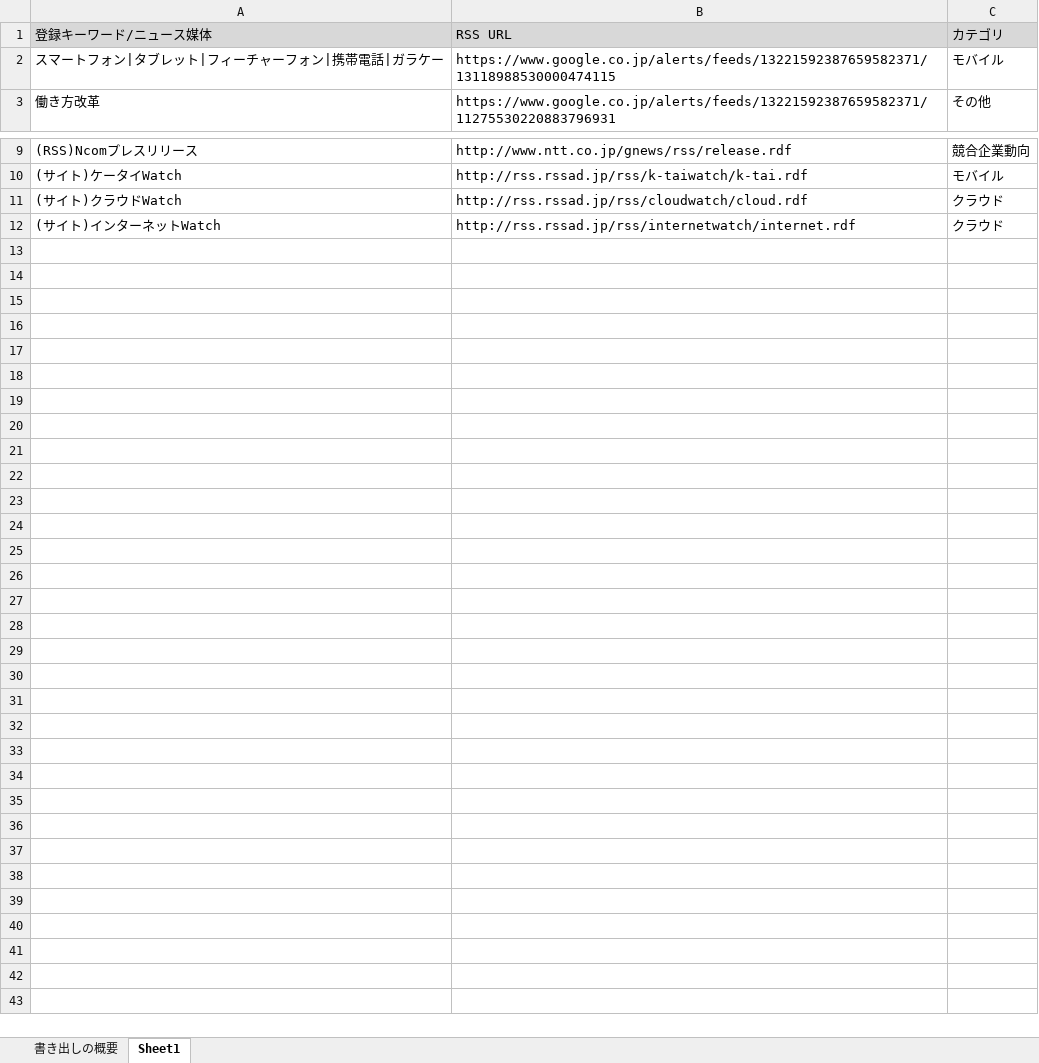
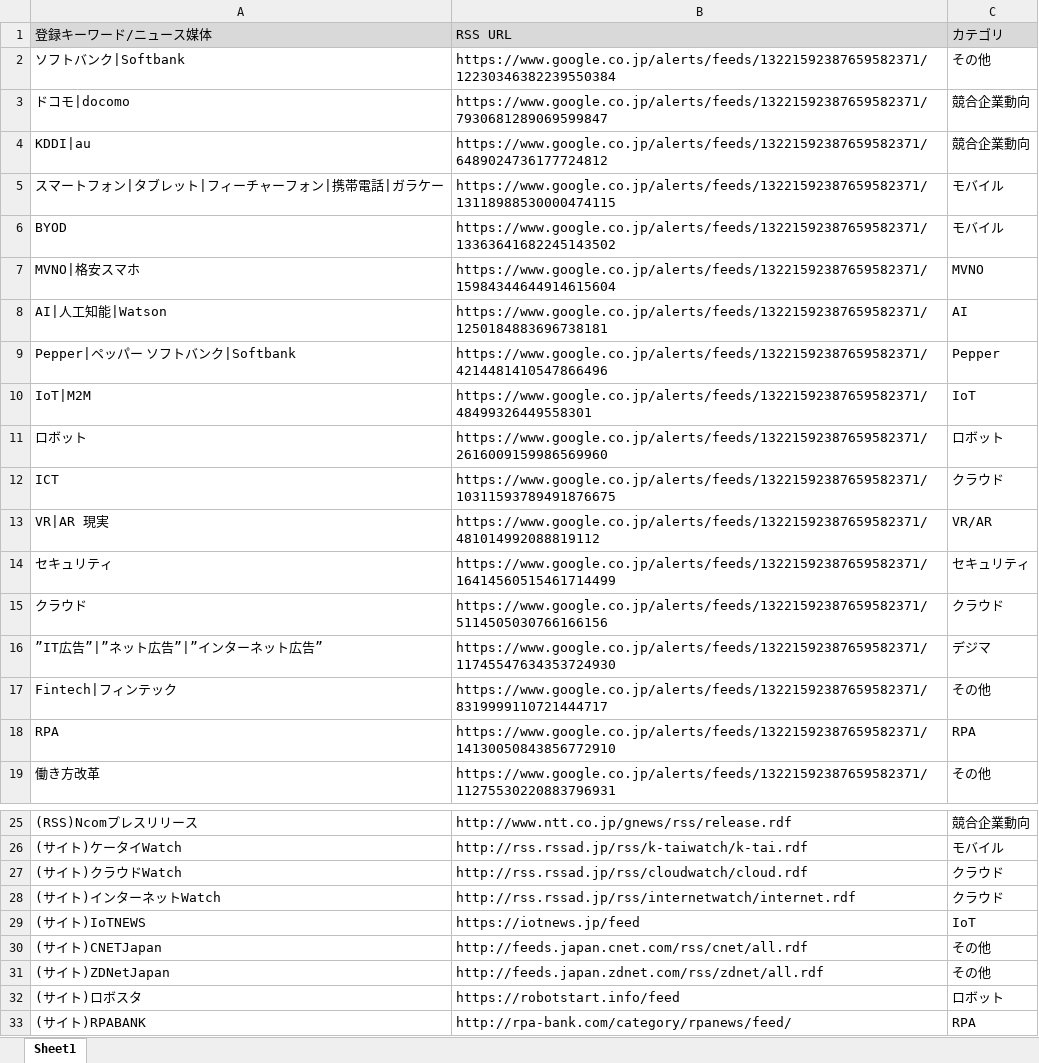
Before and after one commit to softbankbiz/SBNews, an Excel workbook: files/RSSリスト.xlsx, sheet Sheet1, drawn as a sheet; only a part is shown, gaps mark what is left out; values as stored, in another font and other column widths than the file's, no borders; the diff names each change by its address in the sheet, - before the commit and + after, or states it on an @@ line.

```diff
--- a/files/RSSリスト.xlsx (sheet Sheet1)
+++ b/files/RSSリスト.xlsx (sheet Sheet1)
-sheet tab: 書き出しの概要
+row 2: ソフトバンク|Softbank | https://www.google.co.jp/alerts/feeds/13221592387659582371/12230346382239550384 | その他
+row 3: ドコモ|docomo | https://www.google.co.jp/alerts/feeds/13221592387659582371/7930681289069599847 | 競合企業動向
+row 4: KDDI|au | https://www.google.co.jp/alerts/feeds/13221592387659582371/6489024736177724812 | 競合企業動向
+row 6: BYOD | https://www.google.co.jp/alerts/feeds/13221592387659582371/13363641682245143502 | モバイル
+row 7: MVNO|格安スマホ | https://www.google.co.jp/alerts/feeds/13221592387659582371/15984344644914615604 | MVNO
+row 8: AI|人工知能|Watson | https://www.google.co.jp/alerts/feeds/13221592387659582371/1250184883696738181 | AI
+row 9: Pepper|ペッパー ソフトバンク|Softbank | https://www.google.co.jp/alerts/feeds/13221592387659582371/4214481410547866496 | Pepper
+row 10: IoT|M2M | https://www.google.co.jp/alerts/feeds/13221592387659582371/48499326449558301 | IoT
+row 11: ロボット | https://www.google.co.jp/alerts/feeds/13221592387659582371/2616009159986569960 | ロボット
+row 12: ICT | https://www.google.co.jp/alerts/feeds/13221592387659582371/10311593789491876675 | クラウド
+row 13: VR|AR 現実 | https://www.google.co.jp/alerts/feeds/13221592387659582371/481014992088819112 | VR/AR
+row 14: セキュリティ | https://www.google.co.jp/alerts/feeds/13221592387659582371/16414560515461714499 | セキュリティ
+row 15: クラウド | https://www.google.co.jp/alerts/feeds/13221592387659582371/5114505030766166156 | クラウド
+row 16: ”IT広告”|”ネット広告”|”インターネット広告” | https://www.google.co.jp/alerts/feeds/13221592387659582371/11745547634353724930 | デジマ
+row 17: Fintech|フィンテック | https://www.google.co.jp/alerts/feeds/13221592387659582371/8319999110721444717 | その他
+row 18: RPA | https://www.google.co.jp/alerts/feeds/13221592387659582371/14130050843856772910 | RPA
+row 29: (サイト)IoTNEWS | https://iotnews.jp/feed | IoT
+row 30: (サイト)CNETJapan | http://feeds.japan.cnet.com/rss/cnet/all.rdf | その他
+row 31: (サイト)ZDNetJapan | http://feeds.japan.zdnet.com/rss/zdnet/all.rdf | その他
+row 32: (サイト)ロボスタ | https://robotstart.info/feed | ロボット
+row 33: (サイト)RPABANK | http://rpa-bank.com/category/rpanews/feed/ | RPA
```
Also changed, not shown: 16 other files.
